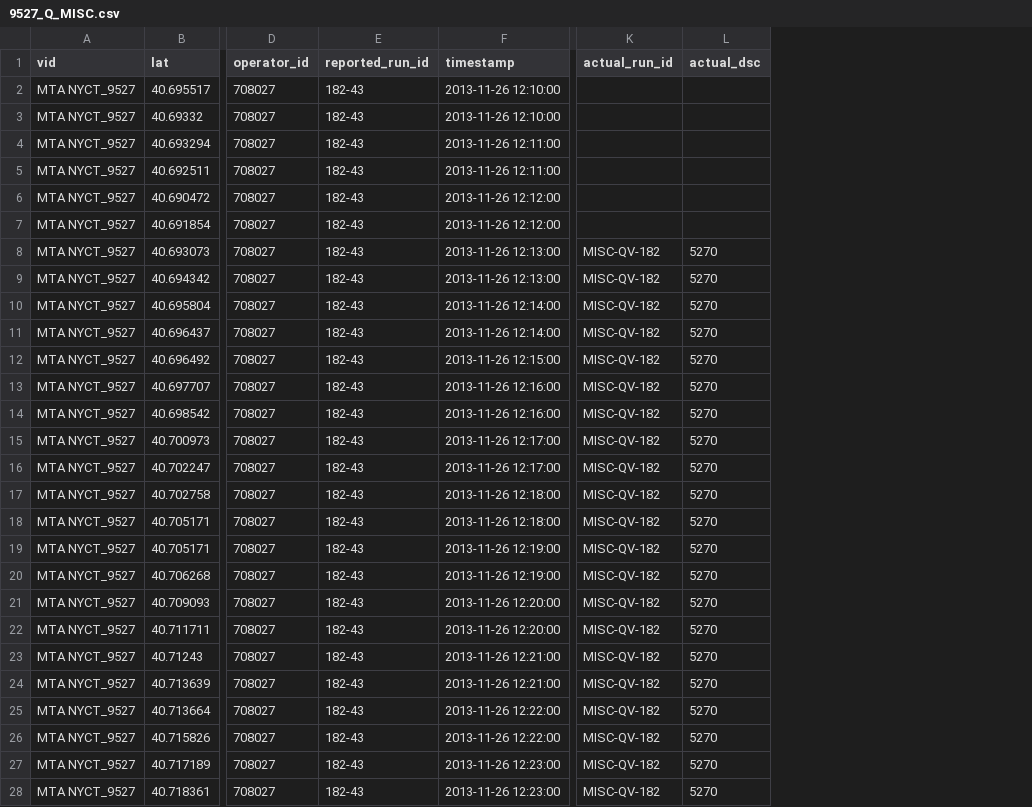
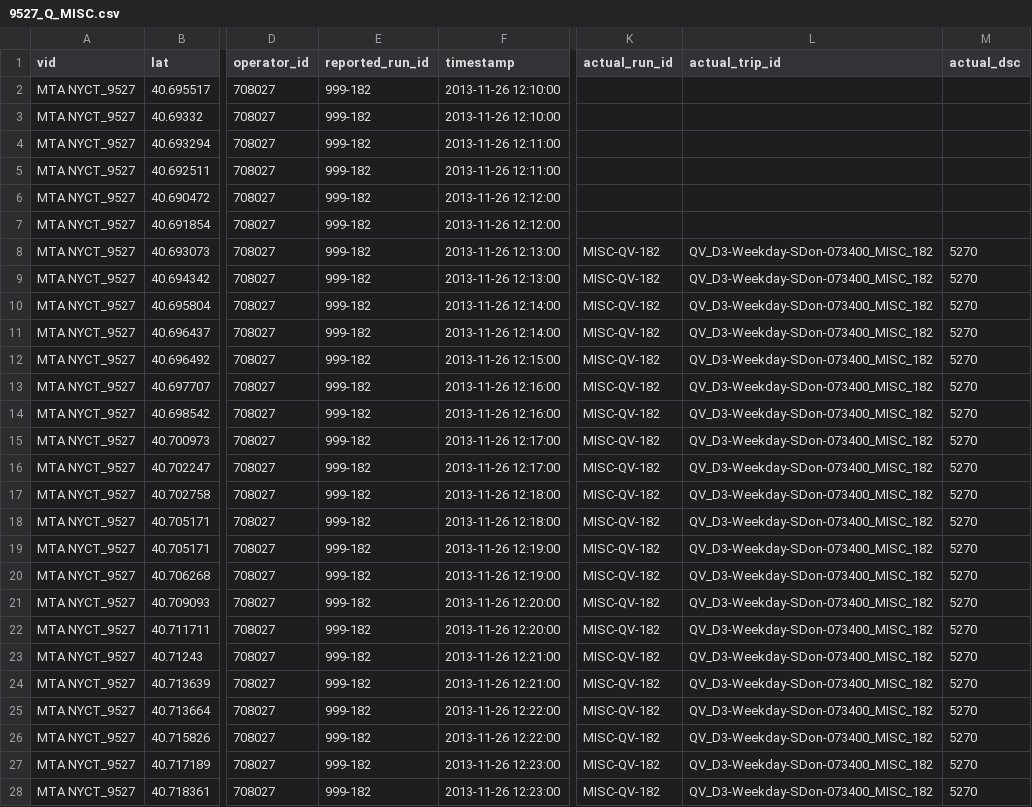
Before and after one commit to camsys/onebusaway-nyc, a CSV file: onebusaway-nyc-integration-tests/src/integration-test/resources/traces/9527_Q_MISC.csv, drawn as a sheet; only a part is shown, gaps mark what is left out; the diff covers the shown part only; the diff names each change by its address in the sheet, - before the commit and + after, or states it on an @@ line.

Commit message:
more work on MISC queens integration test

```diff
--- a/onebusaway-nyc-integration-tests/src/integration-test/resources/traces/9527_Q_MISC.csv
+++ b/onebusaway-nyc-integration-tests/src/integration-test/resources/traces/9527_Q_MISC.csv
+column L (actual_trip_id), rows 8-28: all QV_D3-Weekday-SDon-073400_MISC_182
-E2:E28 (reported_run_id): 182-43
+E2:E28 (reported_run_id): 999-182
```
Also changed, not shown: 2 edited cells elsewhere in this file, 8 other files.
